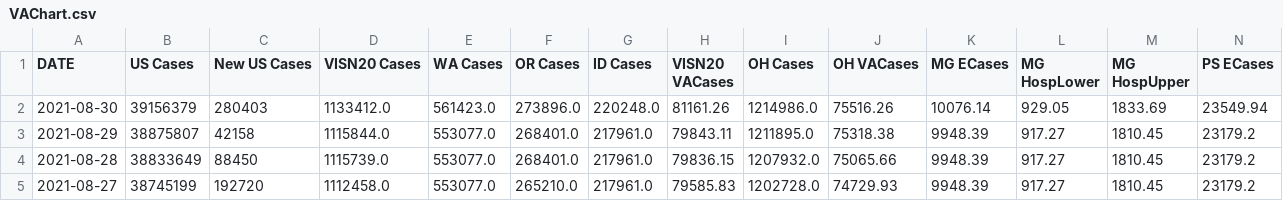
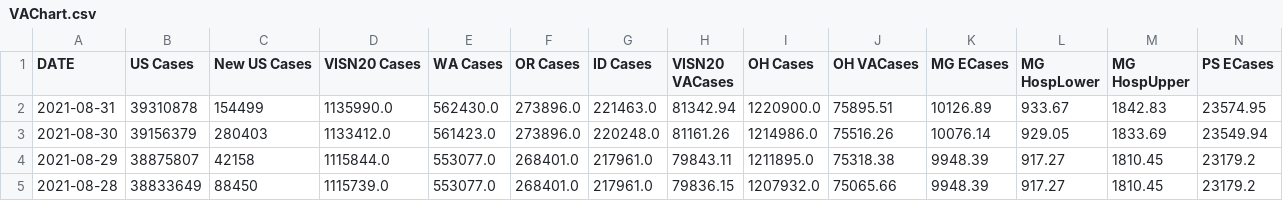
Before and after one commit to lrborrell/CCT_COVID-Monitoring, a CSV file: VAChart.csv, drawn as a sheet; only a part is shown; the shorter side is filled out with more unchanged rows; rows hold the shown columns only; the diff names each change by its address in the sheet, - before the commit and + after, or states it on an @@ line.

```diff
--- a/VAChart.csv
+++ b/VAChart.csv
+row 2: 2021-08-31 | 39310878 | 154499 | 1135990.0 | 562430.0 | 273896.0 | 221463.0 | 81342.94 | 1220900.0 | 75895.51 | 10126.89 | 933.67 | 1842.83 | 23574.95
```
Also changed, not shown: CCTVAChart2.csv.
